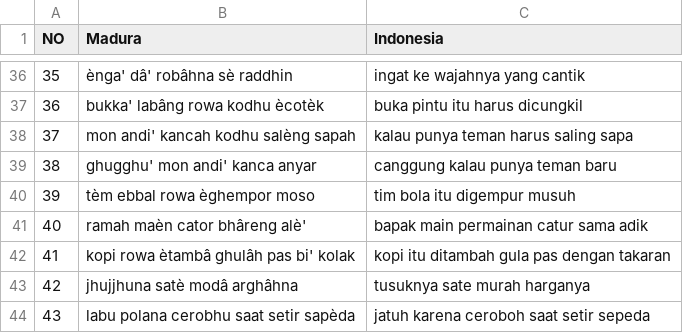
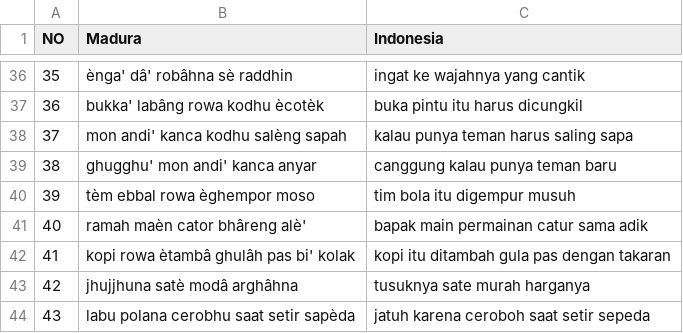
Before and after one commit to ThoriqFathu/skripsi, a CSV file: data-uji.csv, drawn as a sheet; only a part is shown, gaps mark what is left out.

Commit message:
Update data-uji.csv

```diff
--- a/data-uji.csv
+++ b/data-uji.csv
@@ -37,3 +37,3 @@ NO,Madura,Indonesia
 36,bukka' labâng rowa kodhu ècotèk,buka pintu itu harus dicungkil
-37,mon andi' kancah kodhu salèng sapah,kalau punya teman harus saling sapa
+37,mon andi' kanca kodhu salèng sapah,kalau punya teman harus saling sapa
 38,ghugghu' mon andi' kanca anyar,canggung kalau punya teman baru
```
